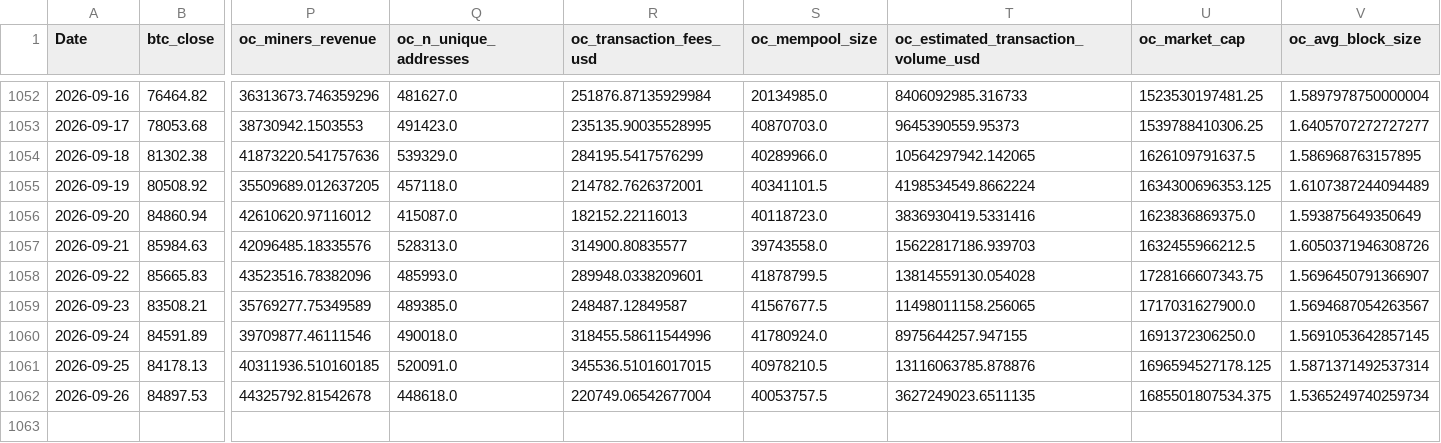
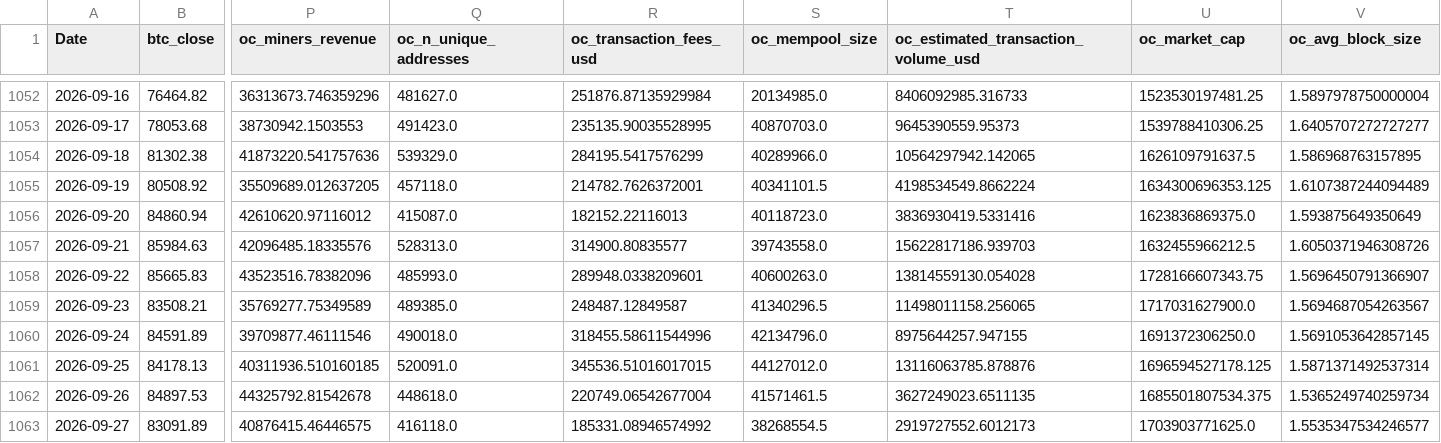
Before and after one commit to yoursprerit/btc-range-model, a CSV file: data/backtest/raw_features_daily.csv, drawn as a sheet; only a part is shown, gaps mark what is left out; rows hold the shown columns only; the diff names each change by its address in the sheet, - before the commit and + after, or states it on an @@ line.

```diff
--- a/data/backtest/raw_features_daily.csv
+++ b/data/backtest/raw_features_daily.csv
-S1058 (oc_mempool_size): 41878799.5
+S1058 (oc_mempool_size): 40600263.0
-S1059 (oc_mempool_size): 41567677.5
+S1059 (oc_mempool_size): 41340296.5
-S1060 (oc_mempool_size): 41780924.0
+S1060 (oc_mempool_size): 42134796.0
-S1061 (oc_mempool_size): 40978210.5
+S1061 (oc_mempool_size): 44127012.0
-S1062 (oc_mempool_size): 40053757.5
+S1062 (oc_mempool_size): 41571461.5
+row 1063: 2026-09-27 | 83091.89 | 40876415.46446575 | 416118.0 | 185331.08946574992 | 38268554.5 | 2919727552.6012173 | 1703903771625.0 | 1.5535347534246577
```
Also changed, not shown: data/backtest/btc_usd_daily.csv, data/backtest/eth_usd_daily.csv, 8 other files.
